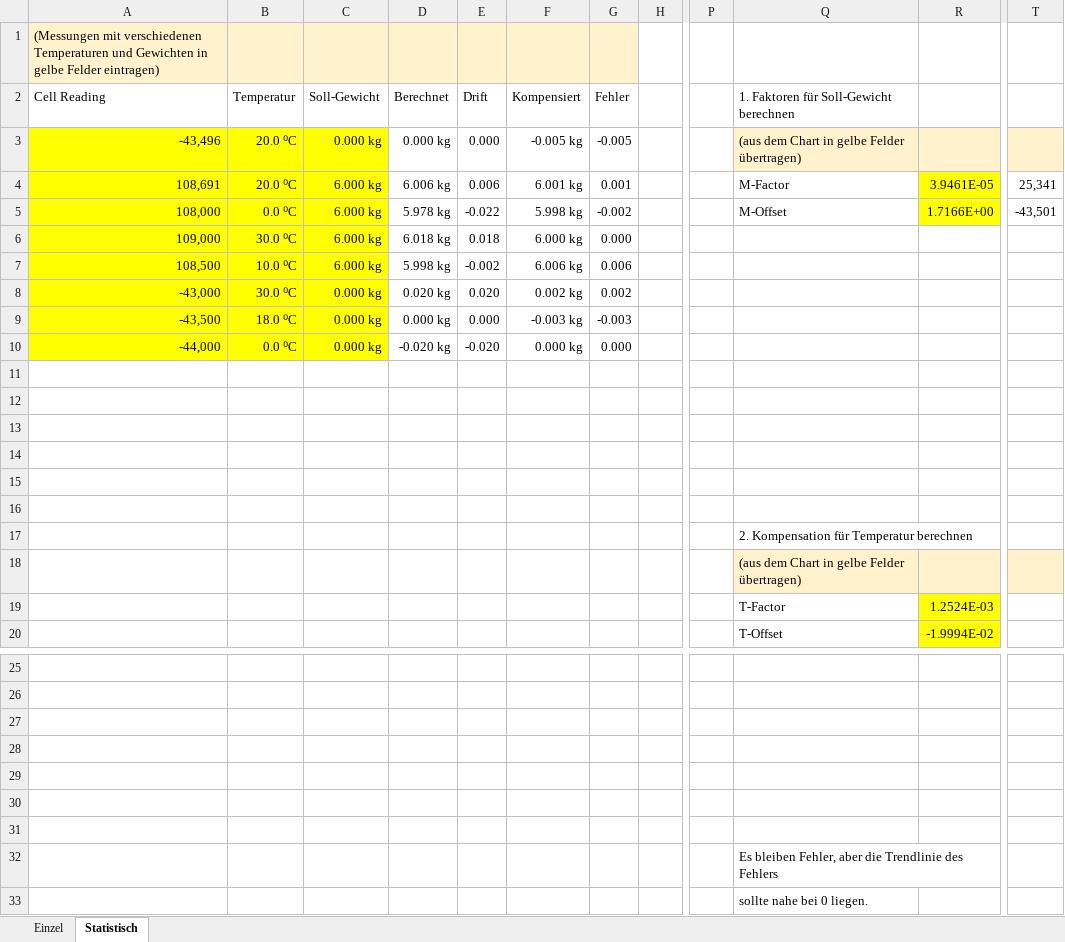
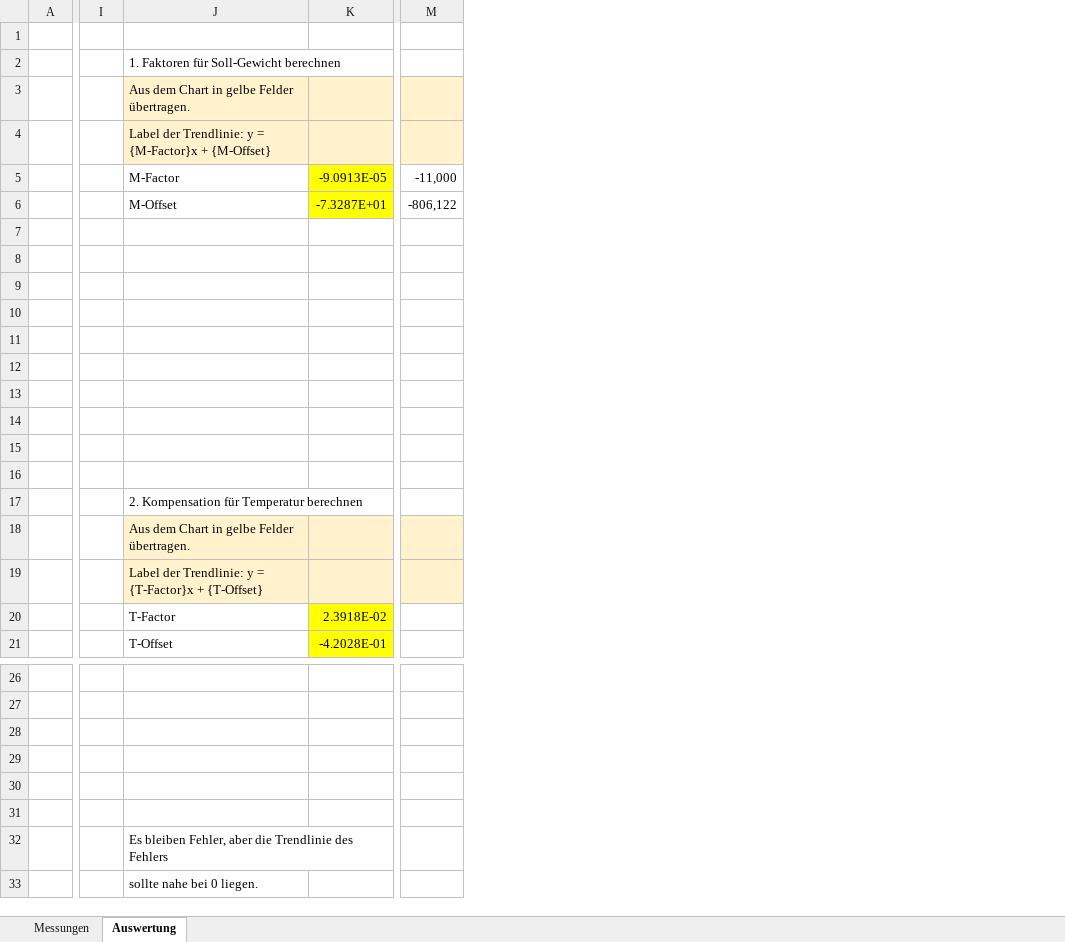
Before and after one commit to joergkeller/beehive-sensor, an Excel workbook: docs/Gewicht Eichung Loadcell.xlsx, sheet Auswertung, drawn as a sheet; only a part is shown, gaps mark what is left out; values as stored, in another font and other column widths than the file's, no borders; charts and pictures not drawn; removed rows and columns are numbered as before the commit, all else as after; rows hold the shown columns only; the diff names each change by its address in the sheet, - before the commit and + after, or states it on an @@ line.

```diff
--- a/docs/Gewicht Eichung Loadcell.xlsx (sheet Auswertung)
+++ b/docs/Gewicht Eichung Loadcell.xlsx (sheet Auswertung)
-sheet tab: Statistisch
+sheet tab: Auswertung
-sheet tab: Einzel
+sheet tab: Messungen
-column A, rows 1-10: (Messungen mit verschiedenen Temperaturen und Gewichten in gelbe Felder eintragen) | Cell Reading | -43,496 | 108,691 | 108,000 | 109,000 | 108,500 | -43,000 | -43,500 | -44,000
-column B, rows 2-10: Temperatur | 20.0 ⁰C | 20.0 ⁰C | 0.0 ⁰C | 30.0 ⁰C | 10.0 ⁰C | 30.0 ⁰C | 18.0 ⁰C | 0.0 ⁰C
-column C, rows 2-10: Soll-Gewicht | 0.000 kg | 6.000 kg | 6.000 kg | 6.000 kg | 6.000 kg | 0.000 kg | 0.000 kg | 0.000 kg
-column D, rows 2-10: Berechnet | 0.000 kg | 6.006 kg | 5.978 kg | 6.018 kg | 5.998 kg | 0.020 kg | 0.000 kg | -0.020 kg
-column E, rows 2-10: Drift | 0.000 | 0.006 | -0.022 | 0.018 | -0.002 | 0.020 | 0.000 | -0.020
-column F, rows 2-10: Kompensiert | -0.005 kg | 6.001 kg | 5.998 kg | 6.000 kg | 6.006 kg | 0.002 kg | -0.003 kg | 0.000 kg
-column G, rows 2-10: Fehler | -0.005 | 0.001 | -0.002 | 0.000 | 0.006 | 0.002 | -0.003 | 0.000
-column R, rows 4-5: 3.9461E-05 | 1.7166E+00; rows 19-20: 1.2524E-03 | -1.9994E-02
+column K, rows 5-6: -9.0913E-05 | -7.3287E+01; rows 20-21: 2.3918E-02 | -4.2028E-01
-column T, rows 4-5: 25,341 | -43,501
+column M, rows 5-6: -11,000 | -806,122
-J3: (aus dem Chart in gelbe Felder übertragen)
+J3: Aus dem Chart in gelbe Felder übertragen.
+row 4:  |  | Label der Trendlinie: y = {M-Factor}x + {M-Offset}
-row 7: 109,000 | 30.0 ⁰C | 6.000 kg | 6.018 kg | 0.018 | 6.000 kg | 0.000
+row 7: (empty)
-row 8: 108,500 | 10.0 ⁰C | 6.000 kg | 5.998 kg | -0.002 | 6.006 kg | 0.006
+row 8: (empty)
-row 9: -43,000 | 30.0 ⁰C | 0.000 kg | 0.020 kg | 0.020 | 0.002 kg | 0.002
+row 9: (empty)
-row 10: -43,500 | 18.0 ⁰C | 0.000 kg | 0.000 kg | 0.000 | -0.003 kg | -0.003
+row 10: (empty)
-row 11: -44,000 | 0.0 ⁰C | 0.000 kg | -0.020 kg | -0.020 | 0.000 kg | 0.000
+row 11: (empty)
-row 16: (empty)
-J18: (aus dem Chart in gelbe Felder übertragen)
+J18: Aus dem Chart in gelbe Felder übertragen.
+row 19:  |  | Label der Trendlinie: y = {T-Factor}x + {T-Offset}
-row 31: (empty)
```
Also changed, not shown: charts or pictures, 2 other files.
